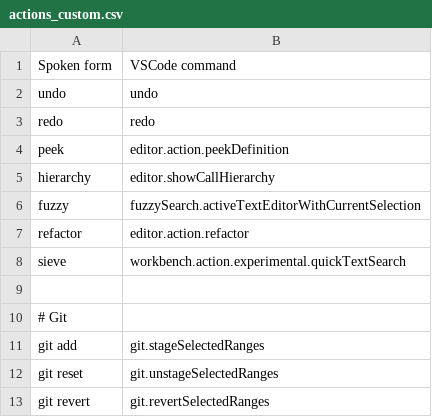
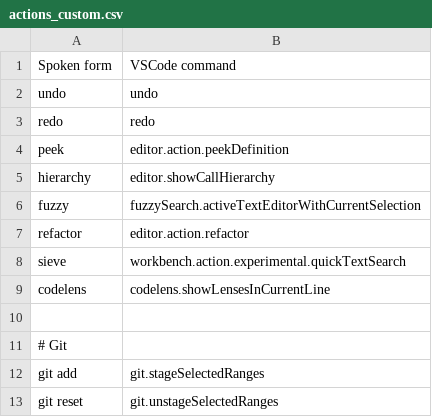
Before and after one commit to jaresty/mac-dotfiles, a CSV file: cursorless-settings/experimental/actions_custom.csv, drawn as a sheet; only a part is shown; the shorter side is filled out with more unchanged rows.

Commit message:
Add a code lens cursorless action

```diff
--- a/cursorless-settings/experimental/actions_custom.csv
+++ b/cursorless-settings/experimental/actions_custom.csv
@@ -8,2 +8,3 @@ refactor, editor.action.refactor
 sieve, workbench.action.experimental.quickTextSearch
+codelens, codelens.showLensesInCurrentLine
 
```
